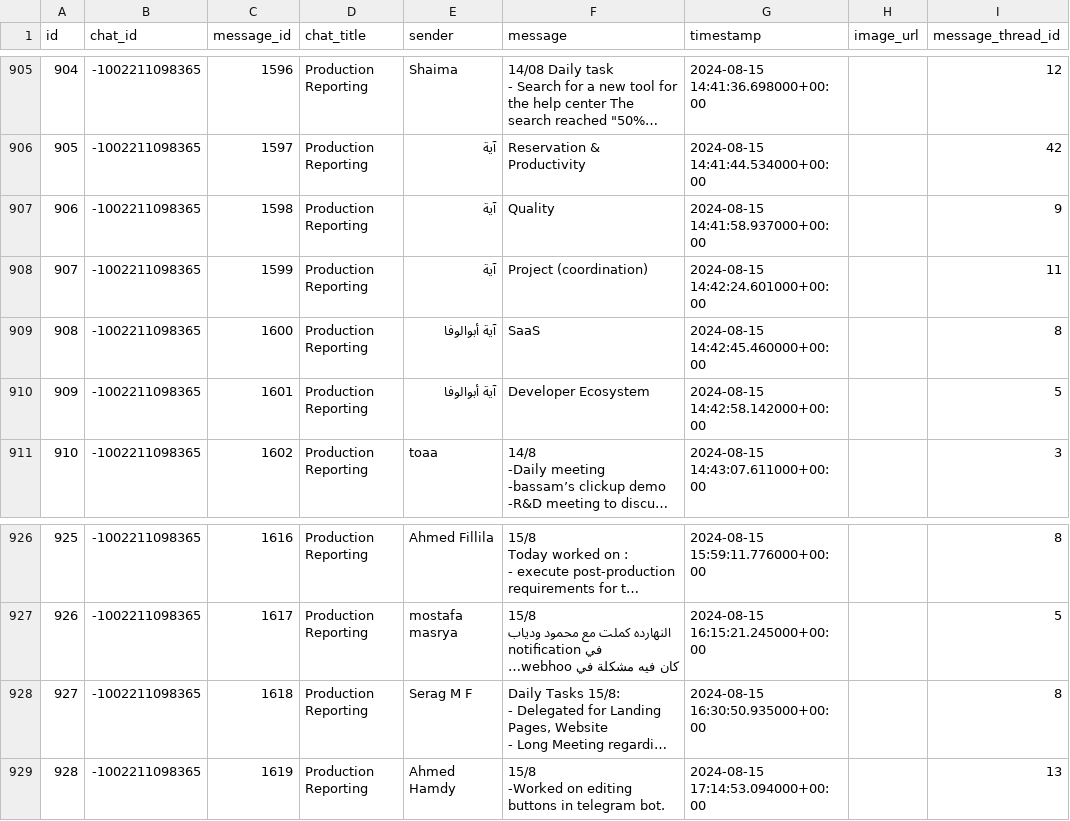
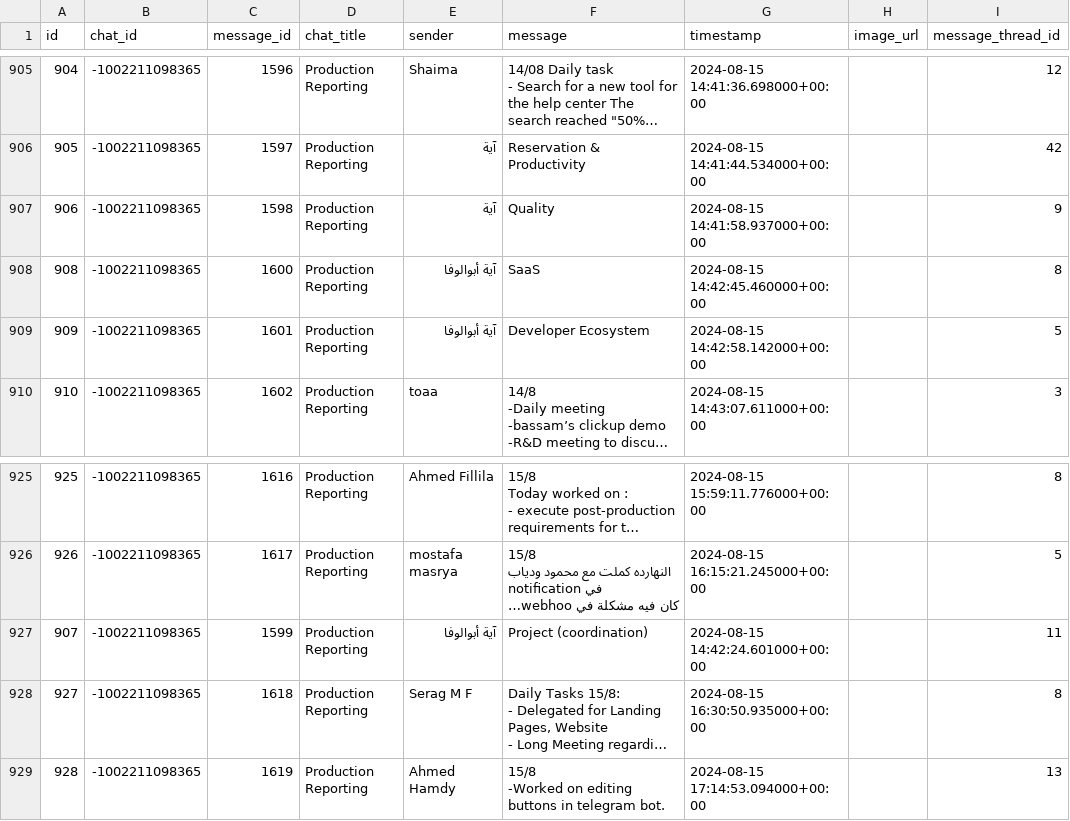
Before and after one commit to Aya-Aboulwafa/telegram-bot, a CSV file: output.csv, drawn as a sheet; only a part is shown, gaps mark what is left out; long unchanged cells end in …; removed rows and columns are numbered as before the commit, all else as after; the diff names each change by its address in the sheet, - before the commit and + after, or states it on an @@ line.

```diff
--- a/output.csv
+++ b/output.csv
-row 908: 907 | -1002211098365 | 1599 | Production Reporting | آية | Project (coordination) | 2024-08-15 14:42:24.601000+00:00 |  | 11
+row 927: 907 | -1002211098365 | 1599 | Production Reporting | آية أبوالوفا | Project (coordination) | 2024-08-15 14:42:24.601000+00:00 |  | 11
```
Also changed, not shown: 3 other files.
